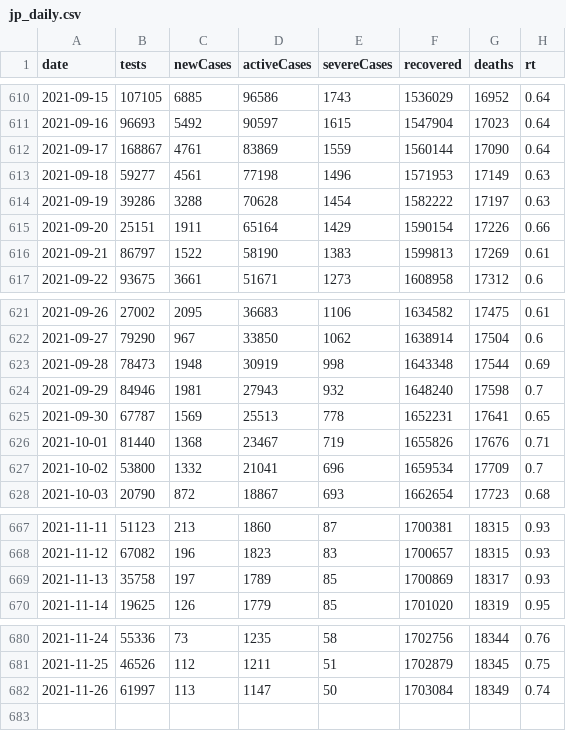
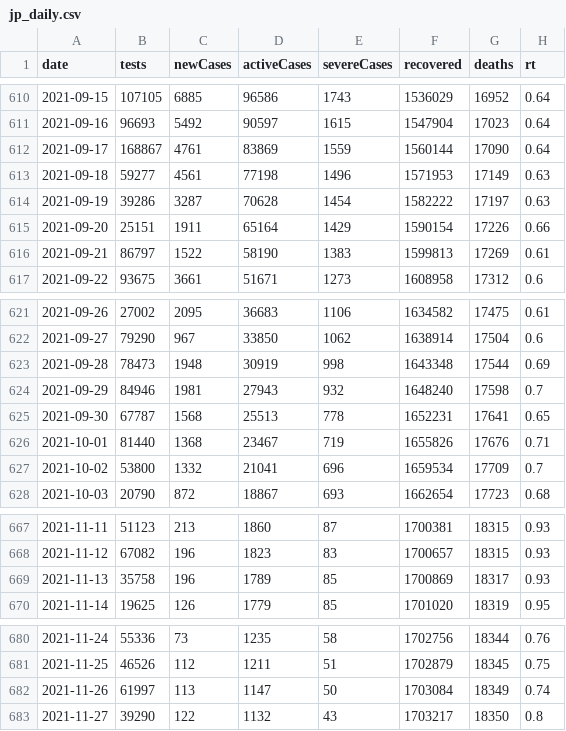
Before and after one commit to kj-9/covid19jp, a CSV file: data-raw/dist/jp_daily.csv, drawn as a sheet; only a part is shown, gaps mark what is left out.

```diff
--- a/data-raw/dist/jp_daily.csv
+++ b/data-raw/dist/jp_daily.csv
@@ -613,3 +613,3 @@ date,tests,newCases,activeCases,severeCases,recovered,deaths,rt
 2021-09-18,59277,4561,77198,1496,1571953,17149,0.63
-2021-09-19,39286,3288,70628,1454,1582222,17197,0.63
+2021-09-19,39286,3287,70628,1454,1582222,17197,0.63
 2021-09-20,25151,1911,65164,1429,1590154,17226,0.66
@@ -624,3 +624,3 @@ date,tests,newCases,activeCases,severeCases,recovered,deaths,rt
 2021-09-29,84946,1981,27943,932,1648240,17598,0.7
-2021-09-30,67787,1569,25513,778,1652231,17641,0.65
+2021-09-30,67787,1568,25513,778,1652231,17641,0.65
 2021-10-01,81440,1368,23467,719,1655826,17676,0.71
@@ -668,3 +668,3 @@ date,tests,newCases,activeCases,severeCases,recovered,deaths,rt
 2021-11-12,67082,196,1823,83,1700657,18315,0.93
-2021-11-13,35758,197,1789,85,1700869,18317,0.93
+2021-11-13,35758,196,1789,85,1700869,18317,0.93
 2021-11-14,19625,126,1779,85,1701020,18319,0.95
@@ -682 +682,2 @@ date,tests,newCases,activeCases,severeCases,recovered,deaths,rt
 2021-11-26,61997,113,1147,50,1703084,18349,0.74
+2021-11-27,39290,122,1132,43,1703217,18350,0.8
```
Also changed, not shown: 8 other files.
